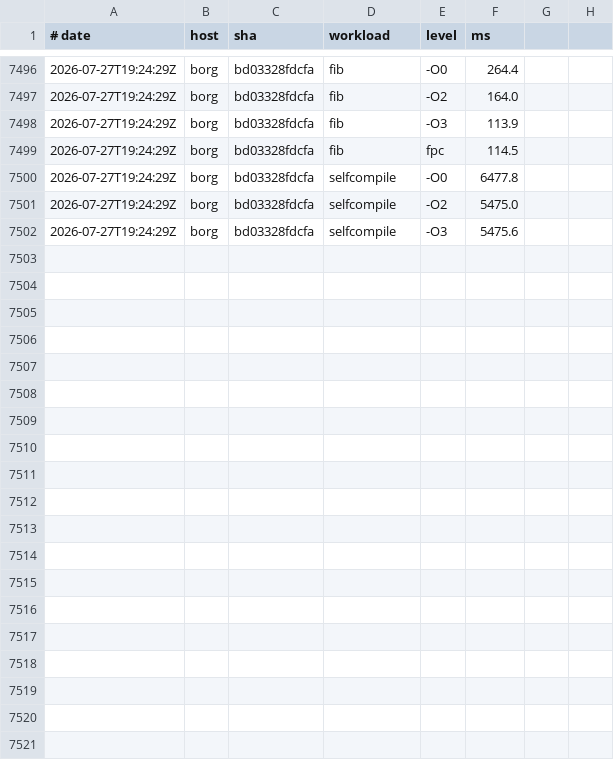
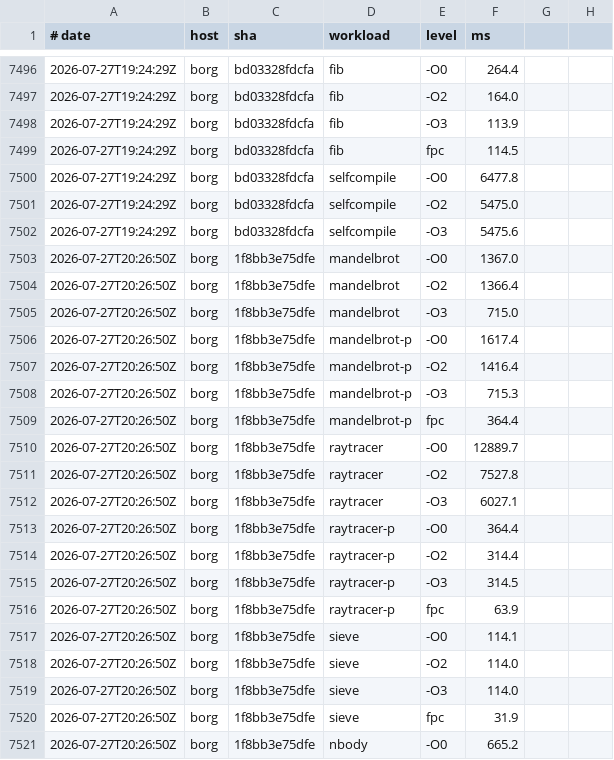
Before and after one commit to yoctobyte/pxx, a TSV file: devdocs/progress/tstate/bench.tsv, drawn as a sheet; only a part is shown, gaps mark what is left out; the diff covers the shown part only; the diff names each change by its address in the sheet, - before the commit and + after, or states it on an @@ line.

Commit message:
tstate(borg): bench 1f8bb3e75dfe ok (29 bench rows, 550 conf)

```diff
--- a/devdocs/progress/tstate/bench.tsv
+++ b/devdocs/progress/tstate/bench.tsv
+row 7503: 2026-07-27T20:26:50Z | borg | 1f8bb3e75dfe | mandelbrot | -O0 | 1367.0
+row 7504: 2026-07-27T20:26:50Z | borg | 1f8bb3e75dfe | mandelbrot | -O2 | 1366.4
+row 7505: 2026-07-27T20:26:50Z | borg | 1f8bb3e75dfe | mandelbrot | -O3 | 715.0
+row 7506: 2026-07-27T20:26:50Z | borg | 1f8bb3e75dfe | mandelbrot-p | -O0 | 1617.4
+row 7507: 2026-07-27T20:26:50Z | borg | 1f8bb3e75dfe | mandelbrot-p | -O2 | 1416.4
+row 7508: 2026-07-27T20:26:50Z | borg | 1f8bb3e75dfe | mandelbrot-p | -O3 | 715.3
+row 7509: 2026-07-27T20:26:50Z | borg | 1f8bb3e75dfe | mandelbrot-p | fpc | 364.4
+row 7510: 2026-07-27T20:26:50Z | borg | 1f8bb3e75dfe | raytracer | -O0 | 12889.7
+row 7511: 2026-07-27T20:26:50Z | borg | 1f8bb3e75dfe | raytracer | -O2 | 7527.8
+row 7512: 2026-07-27T20:26:50Z | borg | 1f8bb3e75dfe | raytracer | -O3 | 6027.1
+row 7513: 2026-07-27T20:26:50Z | borg | 1f8bb3e75dfe | raytracer-p | -O0 | 364.4
+row 7514: 2026-07-27T20:26:50Z | borg | 1f8bb3e75dfe | raytracer-p | -O2 | 314.4
+row 7515: 2026-07-27T20:26:50Z | borg | 1f8bb3e75dfe | raytracer-p | -O3 | 314.5
+row 7516: 2026-07-27T20:26:50Z | borg | 1f8bb3e75dfe | raytracer-p | fpc | 63.9
+row 7517: 2026-07-27T20:26:50Z | borg | 1f8bb3e75dfe | sieve | -O0 | 114.1
+row 7518: 2026-07-27T20:26:50Z | borg | 1f8bb3e75dfe | sieve | -O2 | 114.0
+row 7519: 2026-07-27T20:26:50Z | borg | 1f8bb3e75dfe | sieve | -O3 | 114.0
+row 7520: 2026-07-27T20:26:50Z | borg | 1f8bb3e75dfe | sieve | fpc | 31.9
+row 7521: 2026-07-27T20:26:50Z | borg | 1f8bb3e75dfe | nbody | -O0 | 665.2
```
Also changed, not shown: 10 added rows elsewhere in this file, 1 other file.
